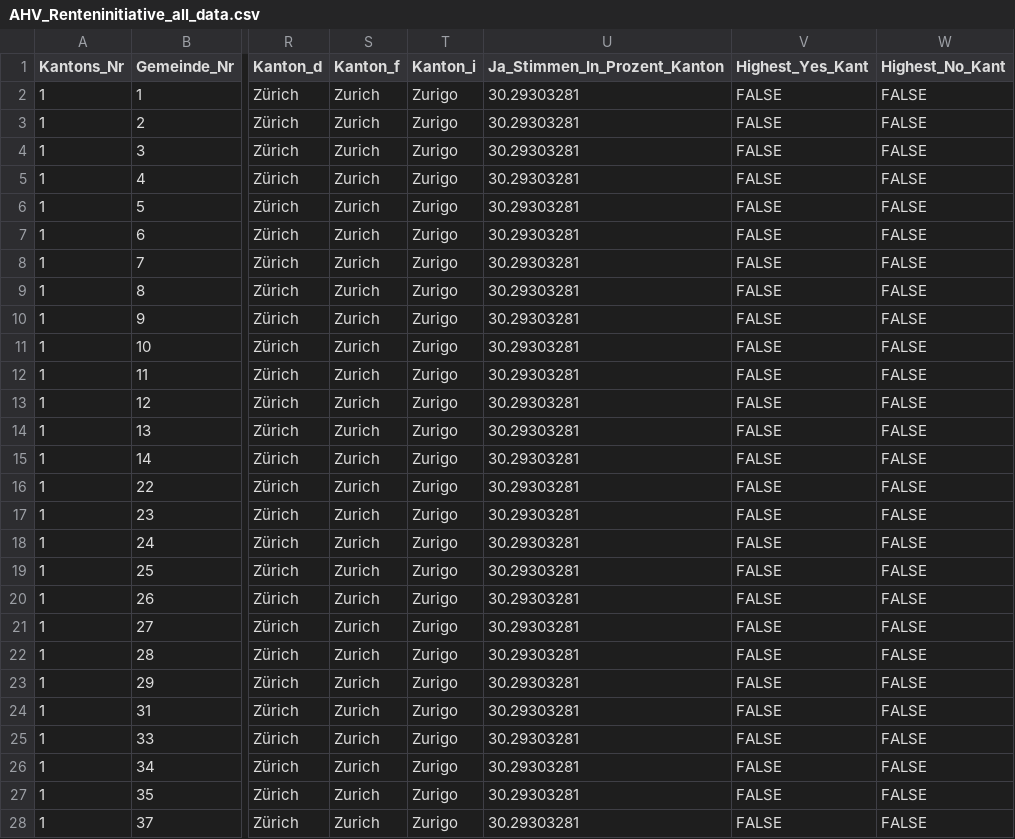
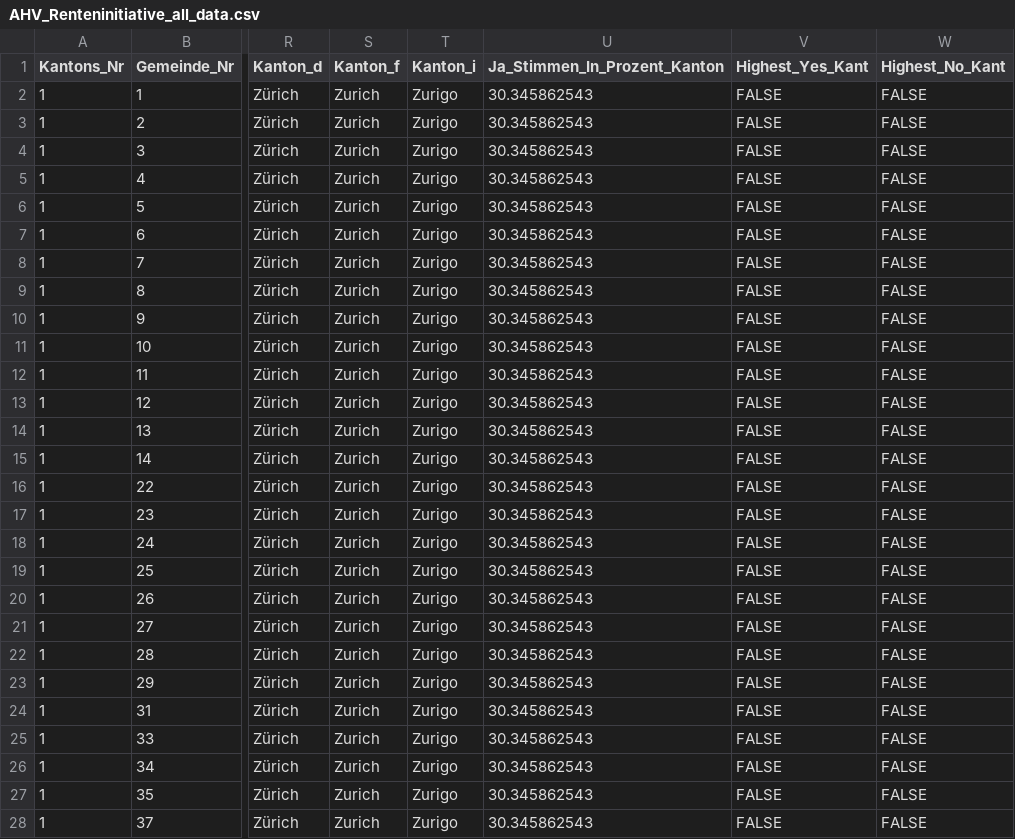
Before and after one commit to awp-finanznachrichten/lena_maerz2024, a CSV file: Output_Switzerland/AHV_Renteninitiative_all_data.csv, drawn as a sheet; only a part is shown, gaps mark what is left out; the diff covers the shown part only; the diff names each change by its address in the sheet, - before the commit and + after, or states it on an @@ line.

```diff
--- a/Output_Switzerland/AHV_Renteninitiative_all_data.csv
+++ b/Output_Switzerland/AHV_Renteninitiative_all_data.csv
-U2:U28 (Ja_Stimmen_In_Prozent_Kanton): 30.29303281
+U2:U28 (Ja_Stimmen_In_Prozent_Kanton): 30.345862543
```
Also changed, not shown: 141 edited cells elsewhere in this file, Output_Cantons/ZH_AHV_13Rente_dw_de.csv, Output_Cantons/ZH_AHV_Renteninitiative_dw_de.csv, 23 other files.
